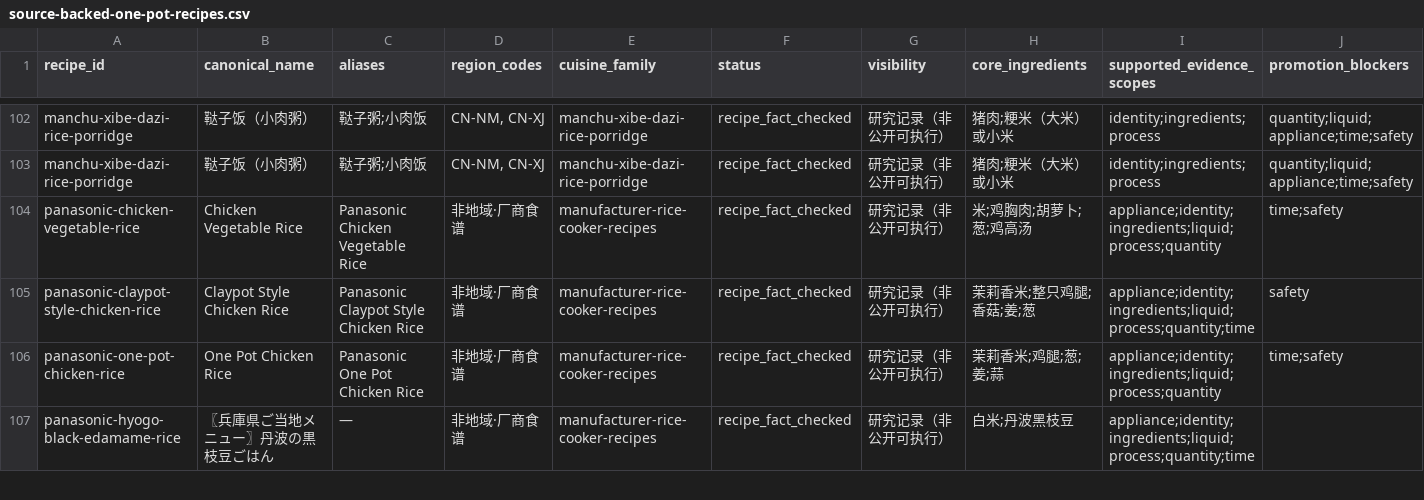
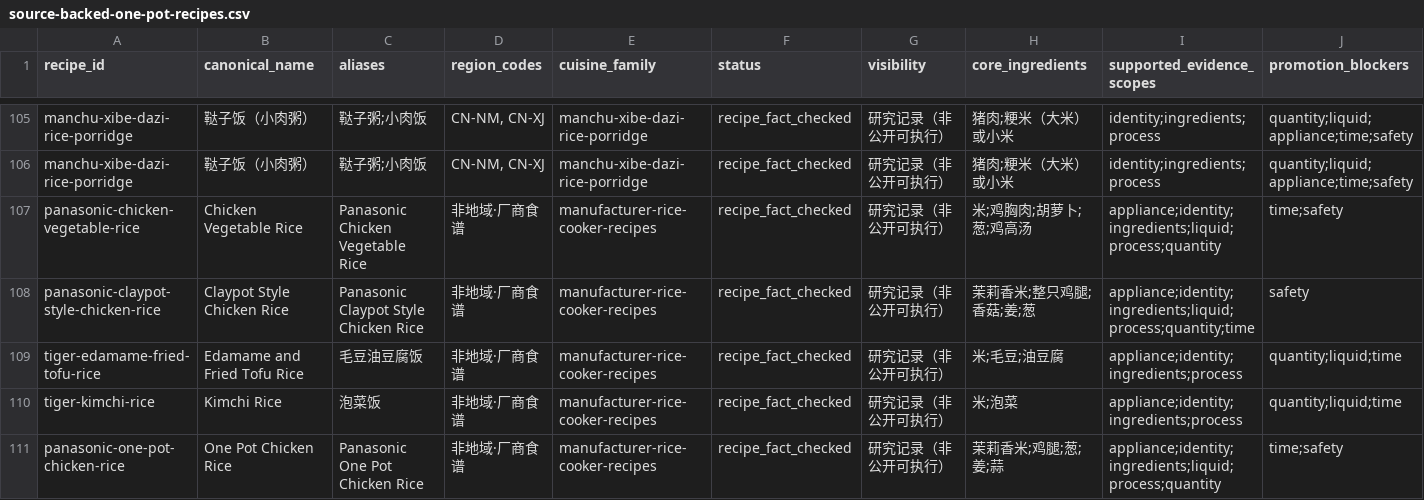
Before and after one commit to liuyuxin01210725-debug/yiguochu, a CSV file: docs/source-backed-one-pot-recipes.csv, drawn as a sheet; only a part is shown, gaps mark what is left out; the shorter side is filled out with more unchanged rows; rows hold the shown columns only; the diff covers the shown part only; the diff names each change by its address in the sheet, - before the commit and + after, or states it on an @@ line.

Commit message:
data: collect source-backed one-pot batch r42

```diff
--- a/docs/source-backed-one-pot-recipes.csv
+++ b/docs/source-backed-one-pot-recipes.csv
+row 109: tiger-edamame-fried-tofu-rice | Edamame and Fried Tofu Rice | 毛豆油豆腐饭 | 非地域·厂商食谱 | manufacturer-rice-cooker-recipes | recipe_fact_checked | 研究记录（非公开可执行） | 米;毛豆;油豆腐 | appliance;identity;ingredients;process | quantity;liquid;time
+row 110: tiger-kimchi-rice | Kimchi Rice | 泡菜饭 | 非地域·厂商食谱 | manufacturer-rice-cooker-recipes | recipe_fact_checked | 研究记录（非公开可执行） | 米;泡菜 | appliance;identity;ingredients;process | quantity;liquid;time
```
Also changed, not shown: 7 added rows elsewhere in this file, 3 other files.
